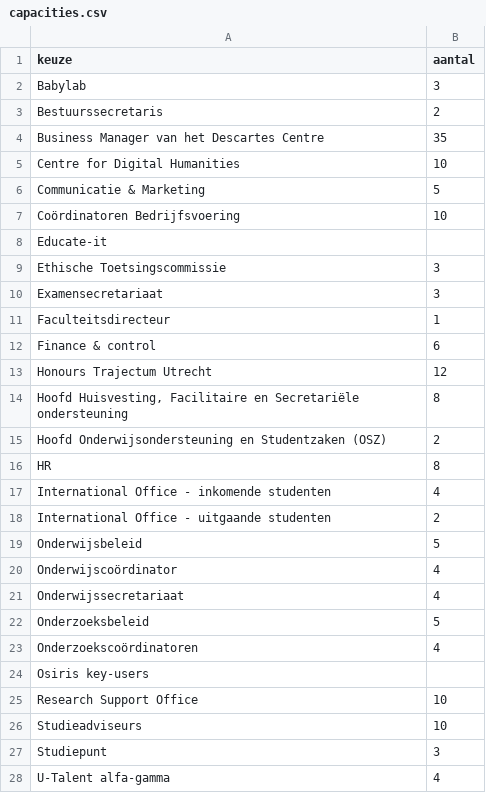
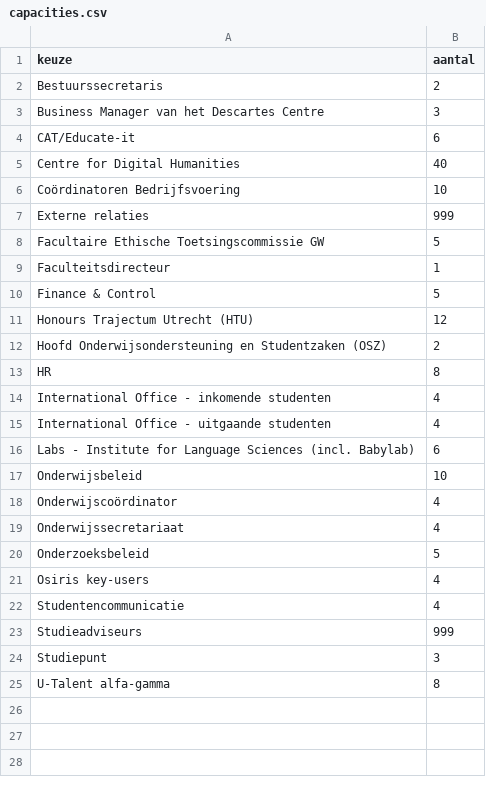
Before and after one commit to UUDigitalHumanitieslab/wisselwerking, a CSV file: capacities.csv, drawn as a sheet; only a part is shown; the diff covers the shown part only.

```diff
--- a/capacities.csv
+++ b/capacities.csv
@@ -1,15 +1,12 @@
 keuze;aantal
-Babylab;3
 Bestuurssecretaris;2
-Business Manager van het Descartes Centre;35
-Centre for Digital Humanities;10
-Communicatie & Marketing;5
+Business Manager van het Descartes Centre;3
+CAT/Educate-it;6
+Centre for Digital Humanities;40
 Coördinatoren Bedrijfsvoering;10
-Educate-it;
-Ethische Toetsingscommissie;3
-Examensecretariaat;3
+Externe relaties;999
+Facultaire Ethische Toetsingscommissie GW;5
 Faculteitsdirecteur;1
-Finance & control;6
-Honours Trajectum Utrecht;12
-Hoofd Huisvesting, Facilitaire en Secretariële ondersteuning;8
+Finance & Control;5
+Honours Trajectum Utrecht (HTU);12
 Hoofd Onderwijsondersteuning en Studentzaken (OSZ);2
@@ -17,4 +14,5 @@ HR;8
 International Office - inkomende studenten;4
-International Office - uitgaande studenten;2
-Onderwijsbeleid;5
+International Office - uitgaande studenten;4
+Labs - Institute for Language Sciences (incl. Babylab);6
+Onderwijsbeleid;10
 Onderwijscoördinator;4
@@ -22,7 +20,6 @@ Onderwijssecretariaat;4
 Onderzoeksbeleid;5
-Onderzoekscoördinatoren;4
-Osiris key-users;
-Research Support Office;10
-Studieadviseurs;10
+Osiris key-users;4
+Studentencommunicatie;4
+Studieadviseurs;999
 Studiepunt;3
-U-Talent alfa-gamma;4
+U-Talent alfa-gamma;8
```
Also changed, not shown: 1 removed row elsewhere in this file, 2 other files.
